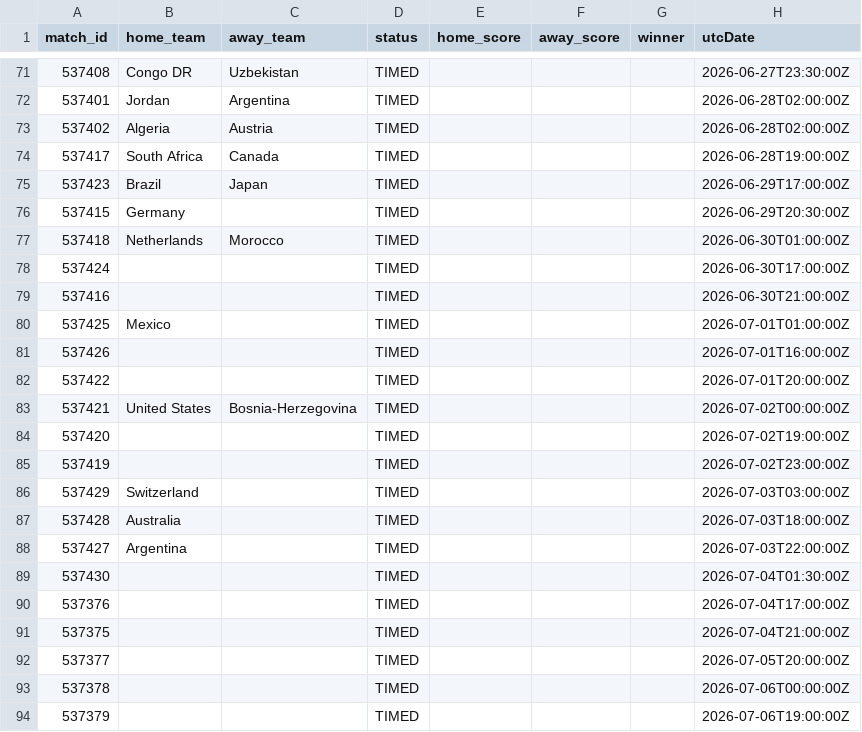
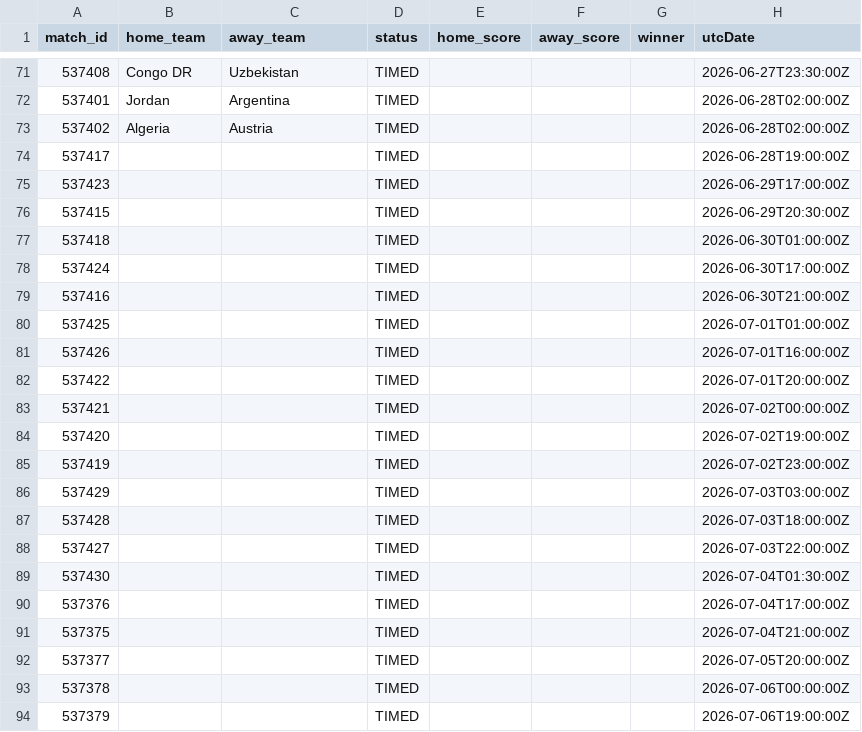
Before and after one commit to michaelsimmo11/WorldCupSweepstake, a CSV file: data/matches_2026.csv, drawn as a sheet; only a part is shown, gaps mark what is left out.

```diff
--- a/data/matches_2026.csv
+++ b/data/matches_2026.csv
@@ -73,17 +73,17 @@ match_id,home_team,away_team,status,home_score,away_score,winner,utcDate
 537402,Algeria,Austria,TIMED,,,,2026-06-28T02:00:00Z
-537417,South Africa,Canada,TIMED,,,,2026-06-28T19:00:00Z
-537423,Brazil,Japan,TIMED,,,,2026-06-29T17:00:00Z
-537415,Germany,,TIMED,,,,2026-06-29T20:30:00Z
-537418,Netherlands,Morocco,TIMED,,,,2026-06-30T01:00:00Z
+537417,,,TIMED,,,,2026-06-28T19:00:00Z
+537423,,,TIMED,,,,2026-06-29T17:00:00Z
+537415,,,TIMED,,,,2026-06-29T20:30:00Z
+537418,,,TIMED,,,,2026-06-30T01:00:00Z
 537424,,,TIMED,,,,2026-06-30T17:00:00Z
 537416,,,TIMED,,,,2026-06-30T21:00:00Z
-537425,Mexico,,TIMED,,,,2026-07-01T01:00:00Z
+537425,,,TIMED,,,,2026-07-01T01:00:00Z
 537426,,,TIMED,,,,2026-07-01T16:00:00Z
 537422,,,TIMED,,,,2026-07-01T20:00:00Z
-537421,United States,Bosnia-Herzegovina,TIMED,,,,2026-07-02T00:00:00Z
+537421,,,TIMED,,,,2026-07-02T00:00:00Z
 537420,,,TIMED,,,,2026-07-02T19:00:00Z
 537419,,,TIMED,,,,2026-07-02T23:00:00Z
-537429,Switzerland,,TIMED,,,,2026-07-03T03:00:00Z
-537428,Australia,,TIMED,,,,2026-07-03T18:00:00Z
-537427,Argentina,,TIMED,,,,2026-07-03T22:00:00Z
+537429,,,TIMED,,,,2026-07-03T03:00:00Z
+537428,,,TIMED,,,,2026-07-03T18:00:00Z
+537427,,,TIMED,,,,2026-07-03T22:00:00Z
 537430,,,TIMED,,,,2026-07-04T01:30:00Z
```
Also changed, not shown: 1 other file.
